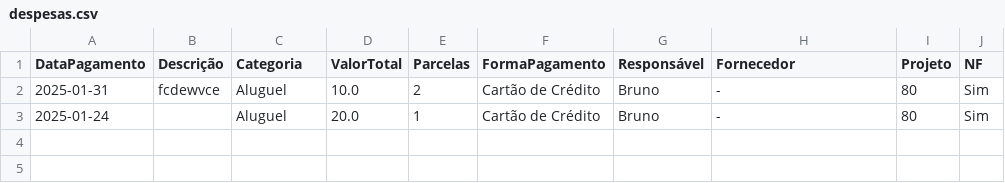
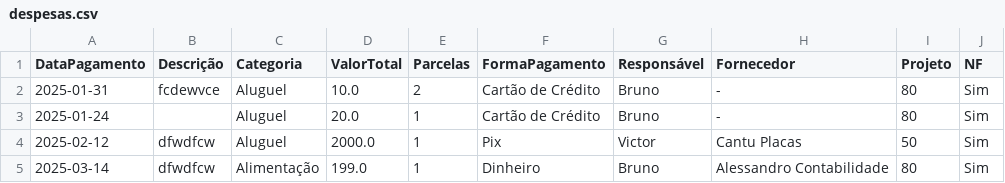
Before and after one commit to MRezende0/VRZ-Financeiro2, a CSV file: dados/despesas.csv, drawn as a sheet; the diff names each change by its address in the sheet, - before the commit and + after, or states it on an @@ line.

```diff
--- a/dados/despesas.csv
+++ b/dados/despesas.csv
+row 4: 2025-02-12 | dfwdfcw | Aluguel | 2000.0 | 1 | Pix | Victor | Cantu Placas | 50 | Sim
+row 5: 2025-03-14 | dfwdfcw | Alimentação | 199.0 | 1 | Dinheiro | Bruno | Alessandro Contabilidade | 80 | Sim
```
Also changed, not shown: 2 other files.
